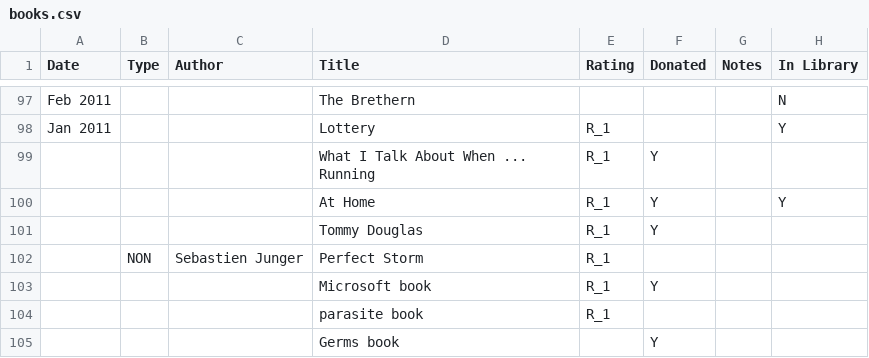
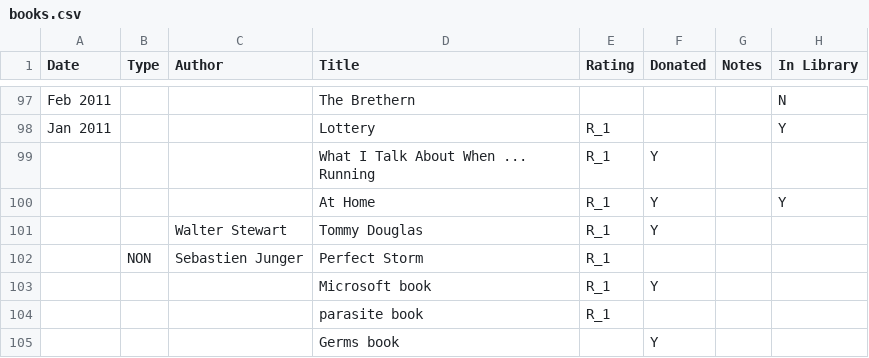
Before and after one commit to codetojoy/self, a CSV file: personal/non_tech_books/books.csv, drawn as a sheet; only a part is shown, gaps mark what is left out.

```diff
--- a/personal/non_tech_books/books.csv
+++ b/personal/non_tech_books/books.csv
@@ -100,3 +100,3 @@
 "","","","At Home","R_1","Y","","Y"
-"","","","Tommy Douglas","R_1","Y","",""
+"","","Walter Stewart","Tommy Douglas","R_1","Y","",""
 "","NON","Sebastien Junger","Perfect Storm","R_1","","",""
```
Also changed, not shown: personal/non_tech_books/donated.csv.
